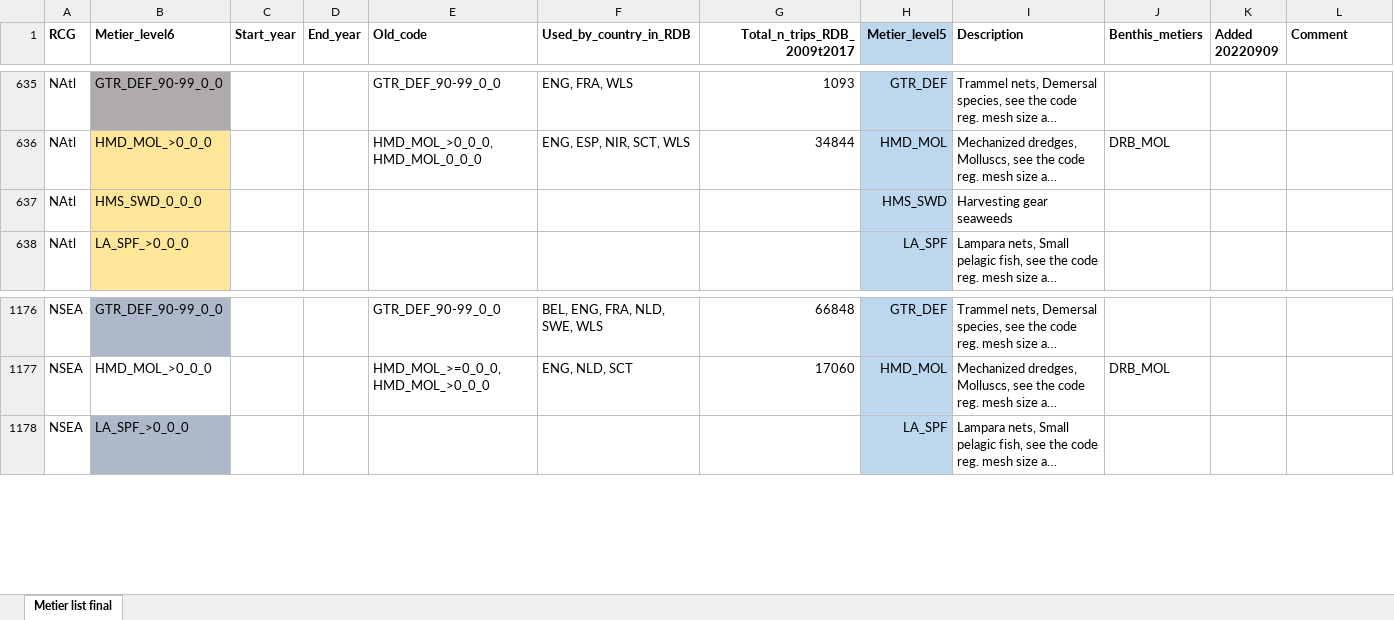
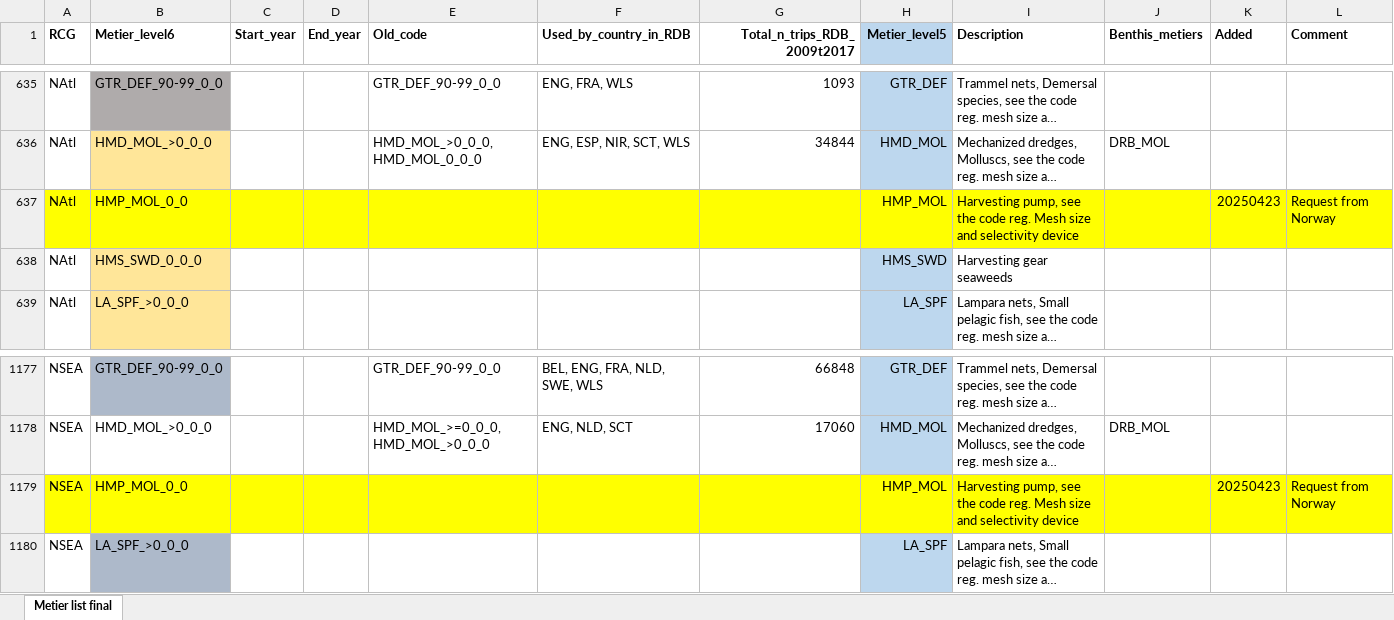
Before and after one commit to ices-eg/RCGs, an Excel workbook: Metiers/Reference_lists/RDB_ISSG_Metier_list.xlsx, sheet Metier list final, drawn as a sheet; only a part is shown, gaps mark what is left out; long unchanged cells end in …; values as stored, in another font and other column widths than the file's, no borders; the diff names each change by its address in the sheet, - before the commit and + after, or states it on an @@ line.

```diff
--- a/Metiers/Reference_lists/RDB_ISSG_Metier_list.xlsx (sheet Metier list final)
+++ b/Metiers/Reference_lists/RDB_ISSG_Metier_list.xlsx (sheet Metier list final)
-K1: Added 20220909
+K1: Added
+row 637: NAtl | HMP_MOL_0_0 |  |  |  |  |  | HMP_MOL | Harvesting pump, see the code reg. Mesh size and selectivity device |  | 20250423 | Request from Norway
+row 1179: NSEA | HMP_MOL_0_0 |  |  |  |  |  | HMP_MOL | Harvesting pump, see the code reg. Mesh size and selectivity device |  | 20250423 | Request from Norway
```
Also changed, not shown: Metiers/Reference_lists/Code-ERSGearType-v1.1.xlsx, 1 other file.
